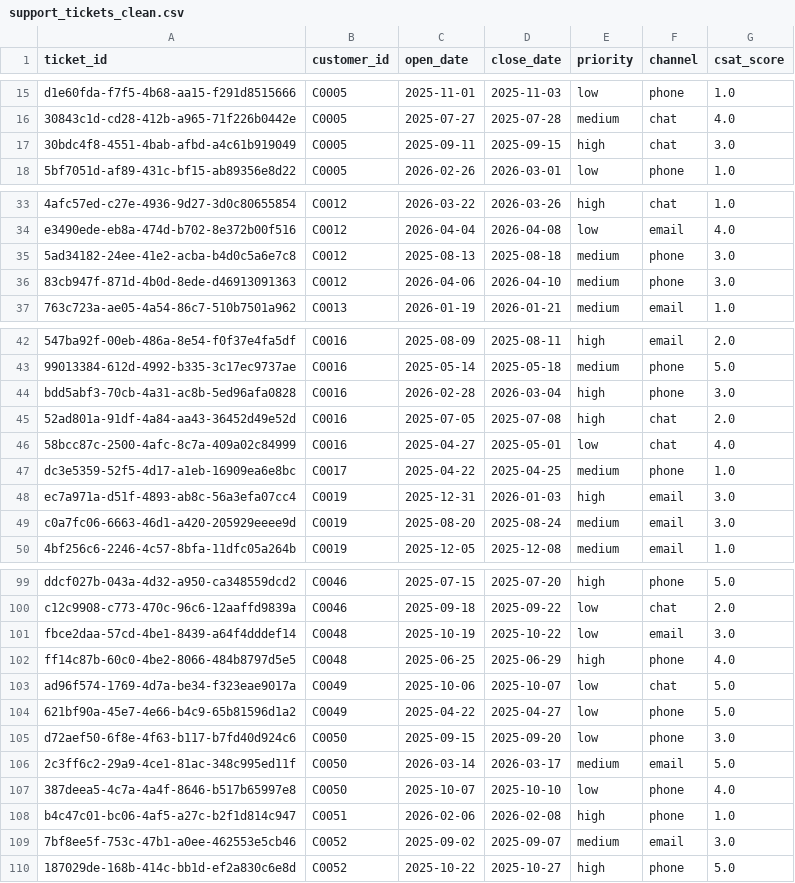
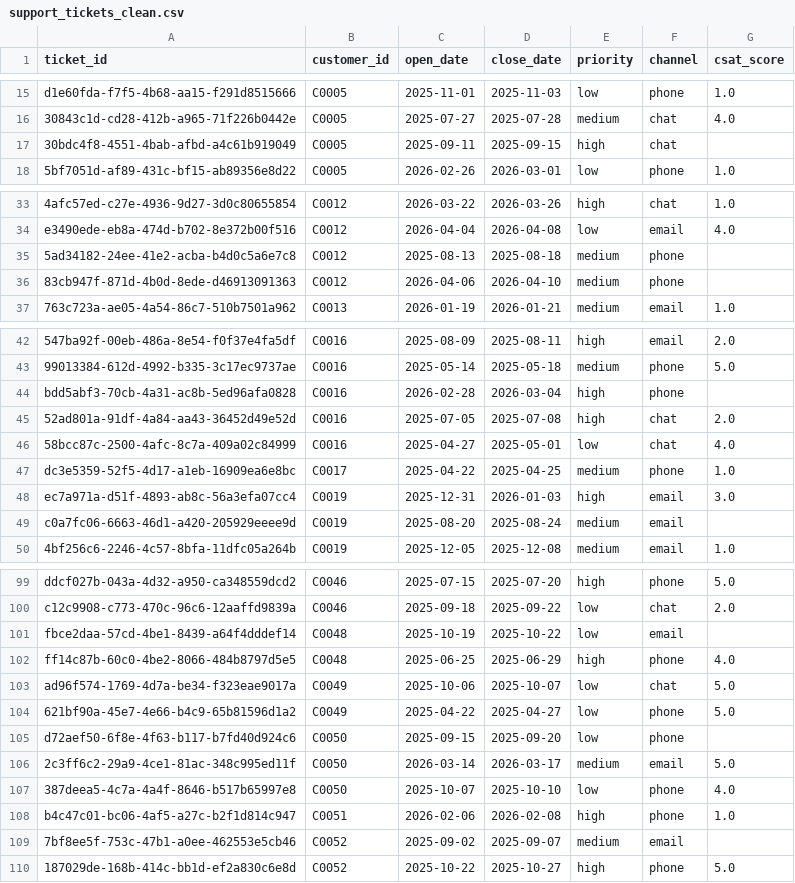
Before and after one commit to STofighi71/Customer-Revenue-Support-Analysis, a CSV file: data/clean/support_tickets_clean.csv, drawn as a sheet; only a part is shown, gaps mark what is left out; the diff covers the shown part only; the diff names each change by its address in the sheet, - before the commit and + after, or states it on an @@ line.

```diff
--- a/data/clean/support_tickets_clean.csv
+++ b/data/clean/support_tickets_clean.csv
-G17 (csat_score): 3.0
+G17 (csat_score): (empty)
-G35:G36 (csat_score): 3.0
+G35:G36 (csat_score): (empty)
-G44 (csat_score): 3.0
+G44 (csat_score): (empty)
-G49 (csat_score): 3.0
+G49 (csat_score): (empty)
-G101 (csat_score): 3.0
+G101 (csat_score): (empty)
-G105 (csat_score): 3.0
+G105 (csat_score): (empty)
-G109 (csat_score): 3.0
+G109 (csat_score): (empty)
```
Also changed, not shown: 14 edited cells elsewhere in this file, data/clean/customers_clean.csv, 3 other files.
